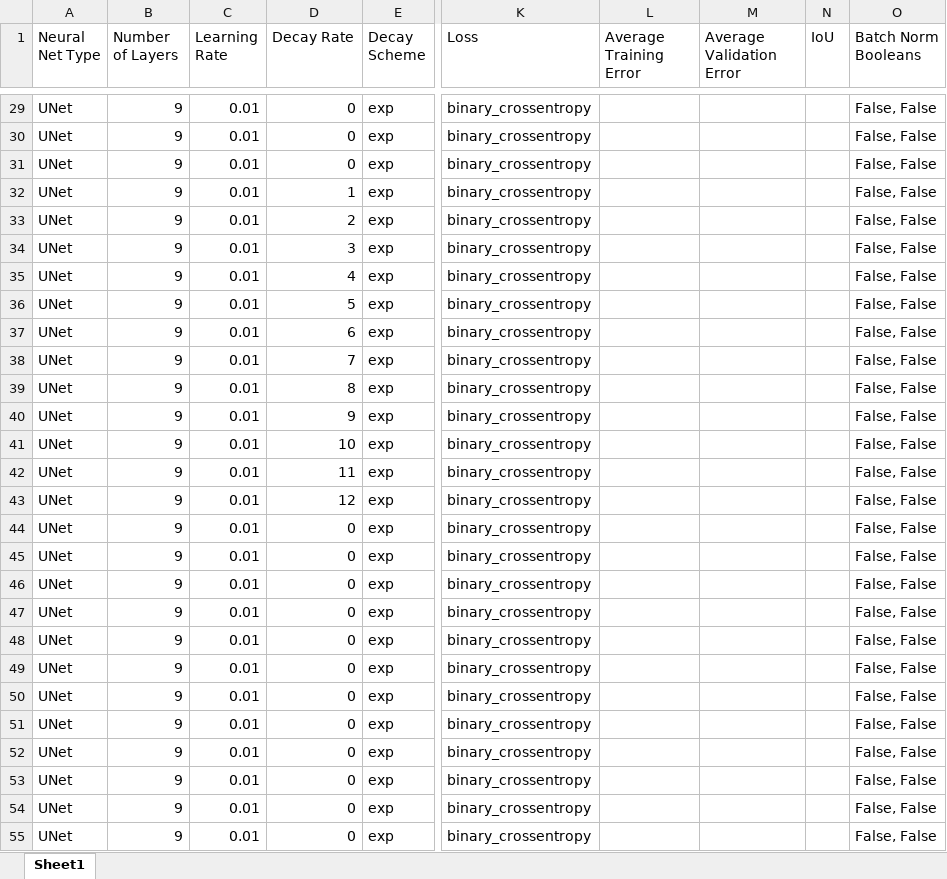
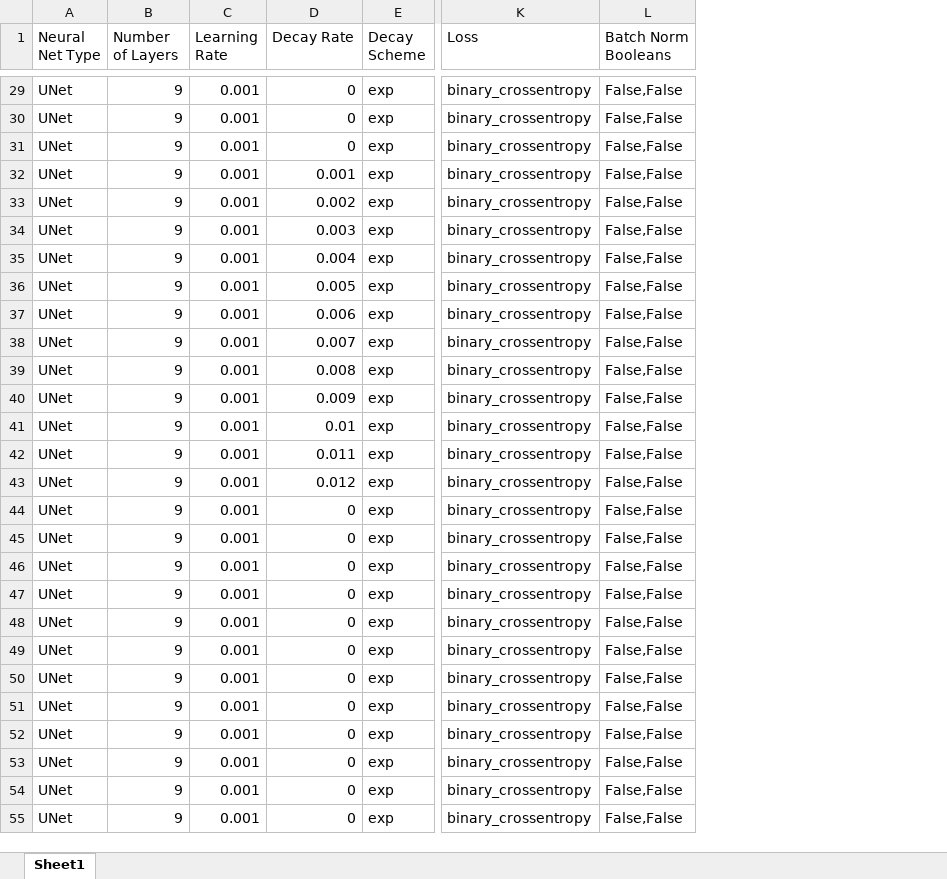
Before and after one commit to adenig3/BuildingLandability, an Excel workbook: Cases_To_Run.xlsx, sheet Sheet1, drawn as a sheet; only a part is shown, gaps mark what is left out; values as stored, in another font and other column widths than the file's, no borders; removed rows and columns are numbered as before the commit, all else as after; the diff covers the shown part only; the diff names each change by its address in the sheet, - before the commit and + after, or states it on an @@ line.

```diff
--- a/Cases_To_Run.xlsx (sheet Sheet1)
+++ b/Cases_To_Run.xlsx (sheet Sheet1)
-column L (Average Training Error), empty
-column M (Average Validation Error), empty
-column N (IoU), empty
-C29:C55 (Learning Rate): 0.01
+C29:C55 (Learning Rate): 0.001
-L29:L55 (Batch Norm Booleans): False, False
+L29:L55 (Batch Norm Booleans): False,False
-D32 (Decay Rate): 1
+D32 (Decay Rate): 0.001
-D33 (Decay Rate): 2
+D33 (Decay Rate): 0.002
-D34 (Decay Rate): 3
+D34 (Decay Rate): 0.003
-D35 (Decay Rate): 4
+D35 (Decay Rate): 0.004
-D36 (Decay Rate): 5
+D36 (Decay Rate): 0.005
-D37 (Decay Rate): 6
+D37 (Decay Rate): 0.006
-D38 (Decay Rate): 7
+D38 (Decay Rate): 0.007
-D39 (Decay Rate): 8
+D39 (Decay Rate): 0.008
-D40 (Decay Rate): 9
+D40 (Decay Rate): 0.009
-D41 (Decay Rate): 10
+D41 (Decay Rate): 0.01
-D42 (Decay Rate): 11
+D42 (Decay Rate): 0.011
-D43 (Decay Rate): 12
+D43 (Decay Rate): 0.012
```
Also changed, not shown: 126 edited cells elsewhere in this sheet, formulas that keep their value, 3 other files.
